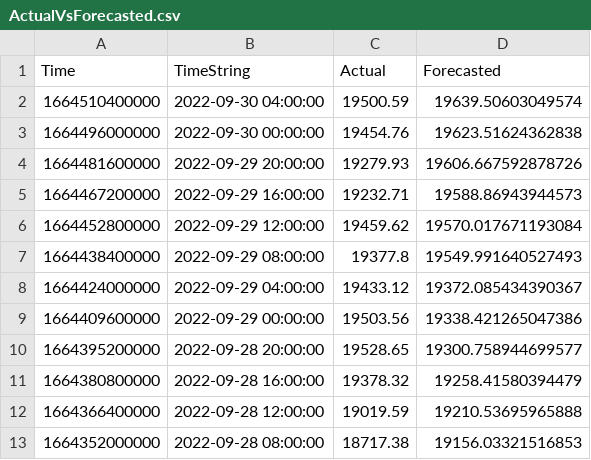
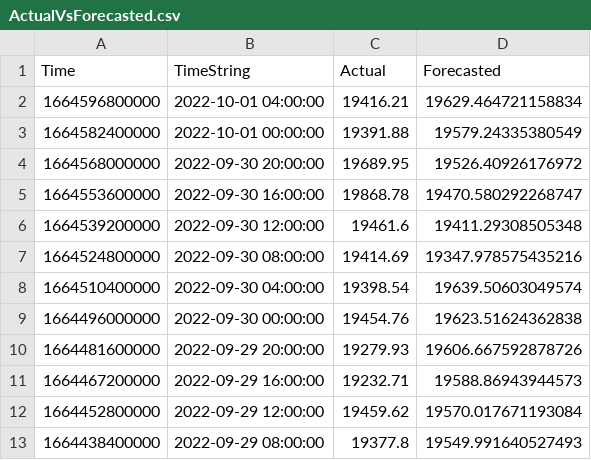
Before and after one commit to krishnajiraoh/my-crypto-world, a CSV file: forecast/data/ActualVsForecasted.csv, drawn as a sheet; only a part is shown; the shorter side is filled out with more unchanged rows.

Commit message:
Updated by Monitoring script using PyGithub API

```diff
--- a/forecast/data/ActualVsForecasted.csv
+++ b/forecast/data/ActualVsForecasted.csv
@@ -1,3 +1,9 @@
 Time,TimeString,Actual,Forecasted
-1664510400000,2022-09-30 04:00:00,19500.59,19639.50603049574
+1664596800000,2022-10-01 04:00:00,19416.21,19629.464721158834
+1664582400000,2022-10-01 00:00:00,19391.88,19579.24335380549
+1664568000000,2022-09-30 20:00:00,19689.95,19526.40926176972
+1664553600000,2022-09-30 16:00:00,19868.78,19470.580292268747
+1664539200000,2022-09-30 12:00:00,19461.6,19411.29308505348
+1664524800000,2022-09-30 08:00:00,19414.69,19347.978575435216
+1664510400000,2022-09-30 04:00:00,19398.54,19639.50603049574
 1664496000000,2022-09-30 00:00:00,19454.76,19623.51624362838
```
